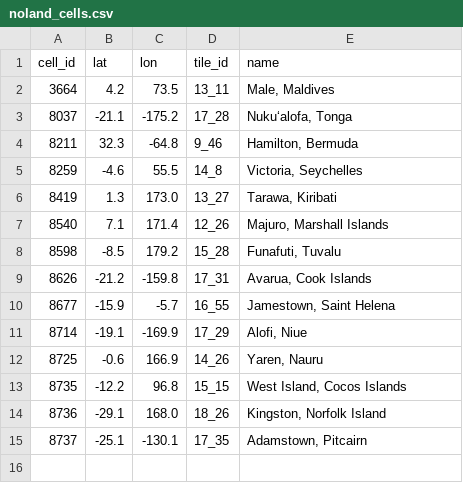
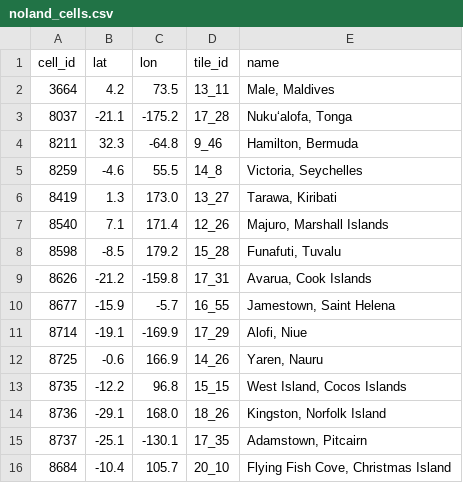
Before and after one commit to theitush/WeatherBaseline, a CSV file: data/noland_cells.csv, drawn as a sheet.

```diff
--- a/data/noland_cells.csv
+++ b/data/noland_cells.csv
@@ -15 +15,2 @@ cell_id,lat,lon,tile_id,name
 8737,-25.1,-130.1,17_35,"Adamstown, Pitcairn"
+8684,-10.4,105.7,20_10,"Flying Fish Cove, Christmas Island"
```
Also changed, not shown: data/cells.csv.
